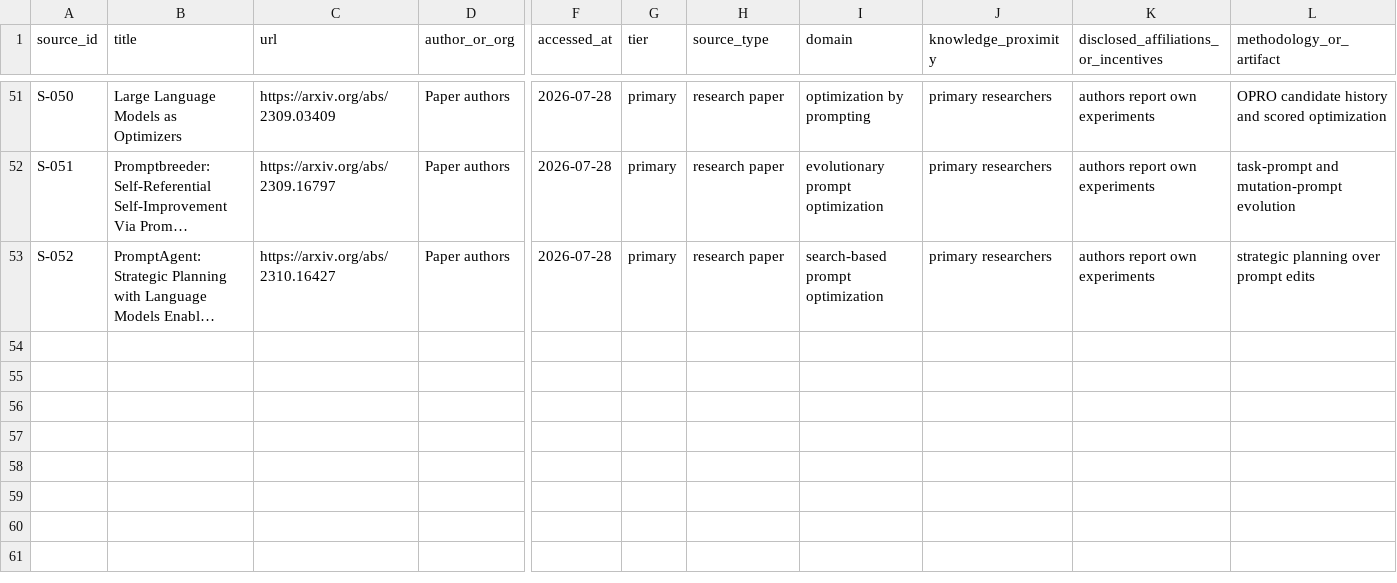
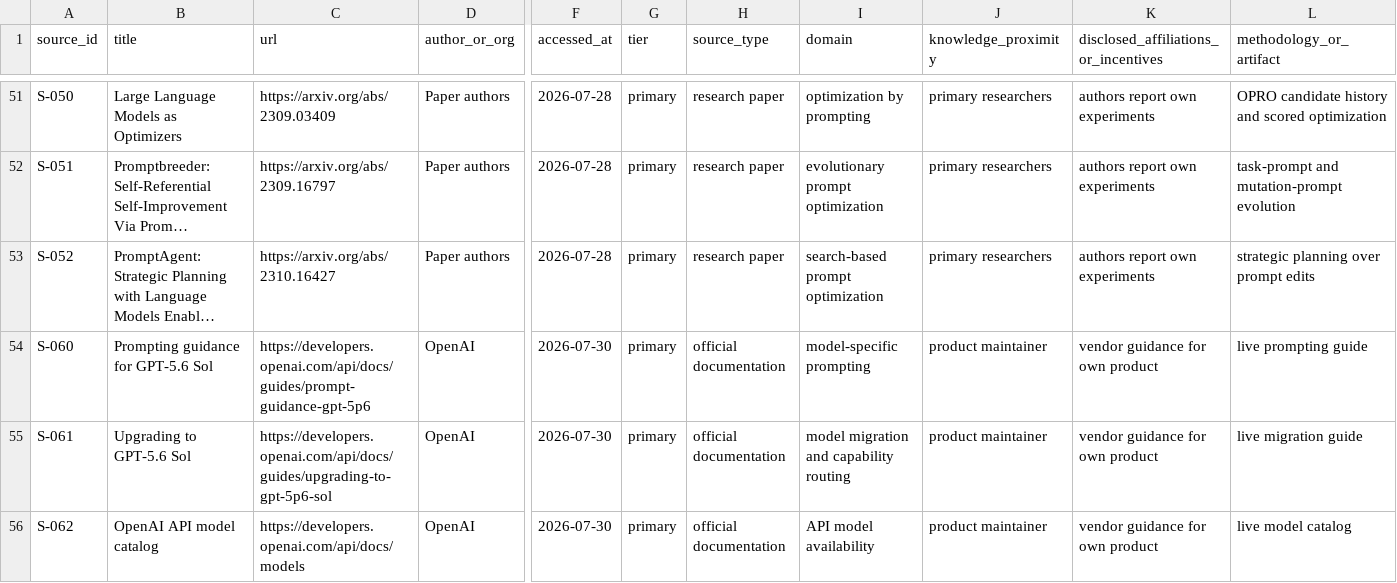
Before and after one commit to tedahn/dynamic-prompt-engineering, a CSV file: research/ledgers/sources.csv, drawn as a sheet; only a part is shown, gaps mark what is left out; long unchanged cells end in …; rows hold the shown columns only; the diff names each change by its address in the sheet, - before the commit and + after, or states it on an @@ line.

```diff
--- a/research/ledgers/sources.csv
+++ b/research/ledgers/sources.csv
+row 54: S-060 | Prompting guidance for GPT-5.6 Sol | https://developers.openai.com/api/docs/guides/prompt-guidance-gpt-5p6 | OpenAI | 2026-07-30 | primary | official documentation | model-specific prompting | product maintainer | vendor guidance for own product | live prompting guide
+row 55: S-061 | Upgrading to GPT-5.6 Sol | https://developers.openai.com/api/docs/guides/upgrading-to-gpt-5p6-sol | OpenAI | 2026-07-30 | primary | official documentation | model migration and capability routing | product maintainer | vendor guidance for own product | live migration guide
+row 56: S-062 | OpenAI API model catalog | https://developers.openai.com/api/docs/models | OpenAI | 2026-07-30 | primary | official documentation | API model availability | product maintainer | vendor guidance for own product | live model catalog
```
Also changed, not shown: research/ledgers/assumptions-forecasts.csv, research/ledgers/change-log.csv, 14 other files.
